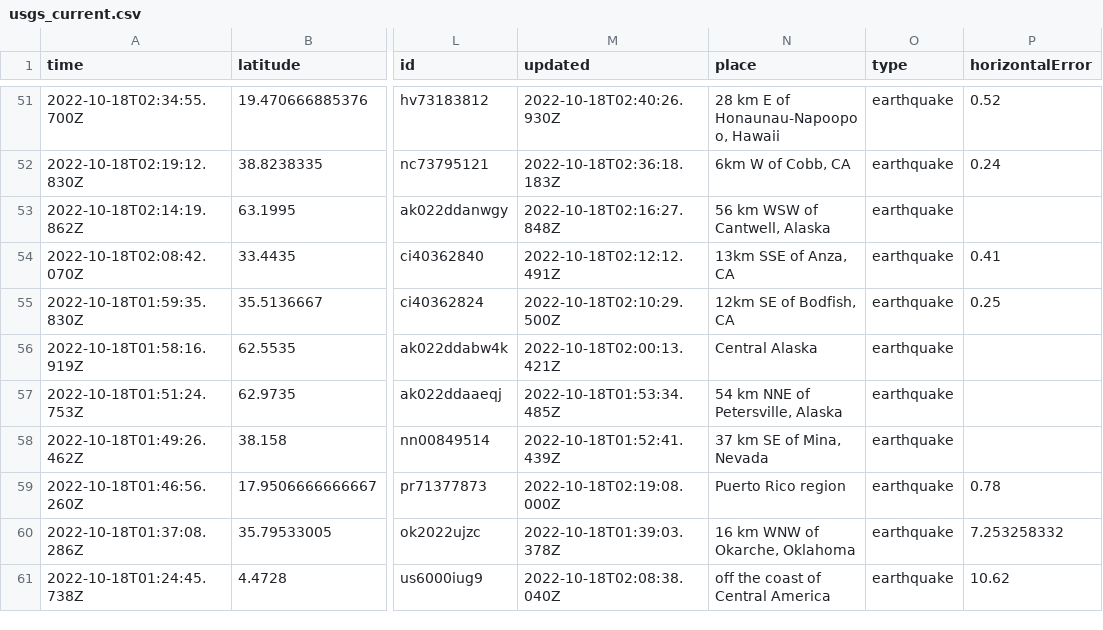
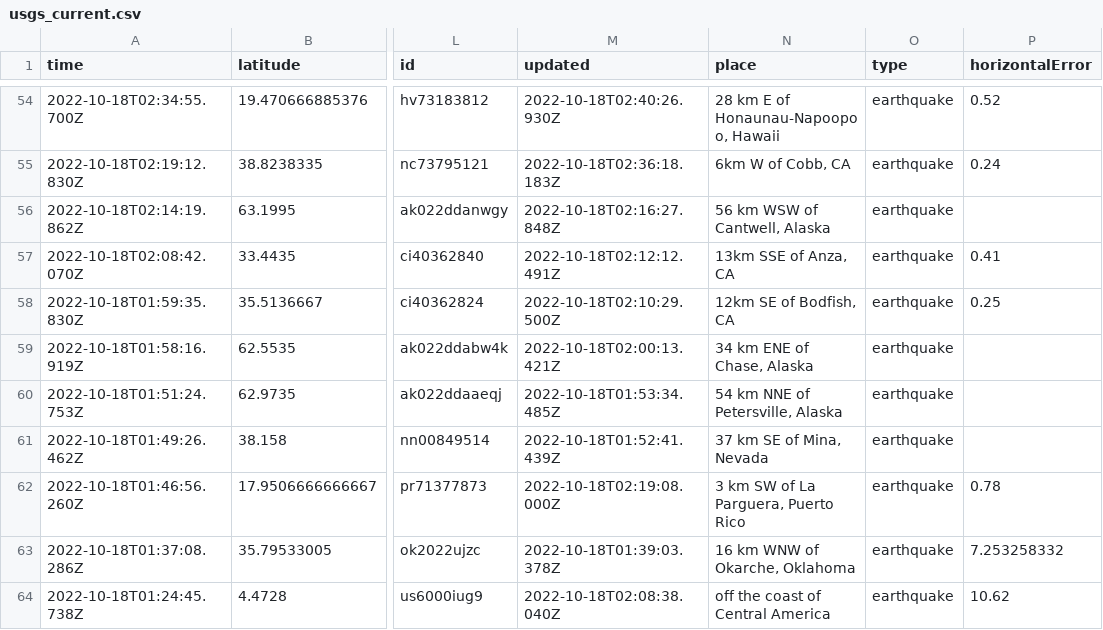
Before and after one commit to marypasciak/nicar-2022-github-actions, a CSV file: usgs_current.csv, drawn as a sheet; only a part is shown, gaps mark what is left out; addresses are those after the commit; the diff covers the shown part only; the diff names each change by its address in the sheet, - before the commit and + after, or states it on an @@ line.

```diff
--- a/usgs_current.csv
+++ b/usgs_current.csv
-N59 (place): Central Alaska
+N59 (place): 34 km ENE of Chase, Alaska
-N62 (place): Puerto Rico region
+N62 (place): 3 km SW of La Parguera, Puerto Rico
```
Also changed, not shown: 3 added rows, 5 removed rows and 33 edited cells elsewhere in this file.
